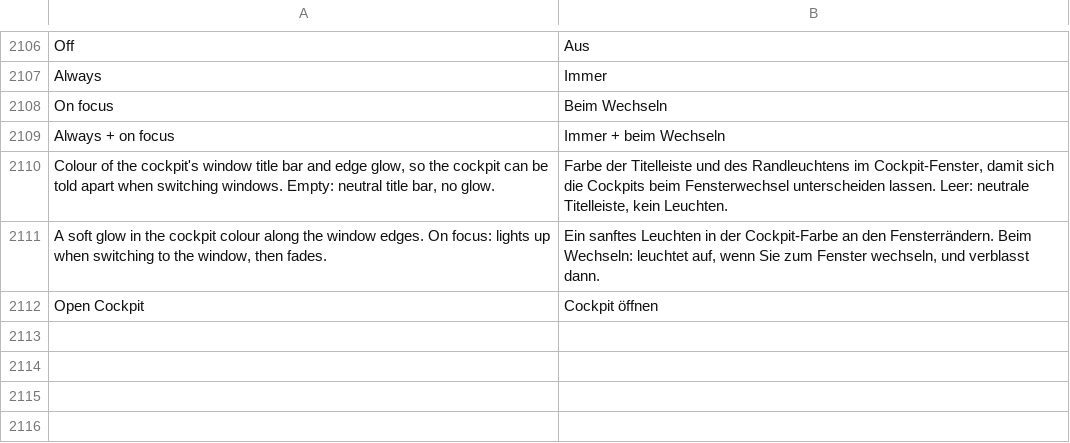
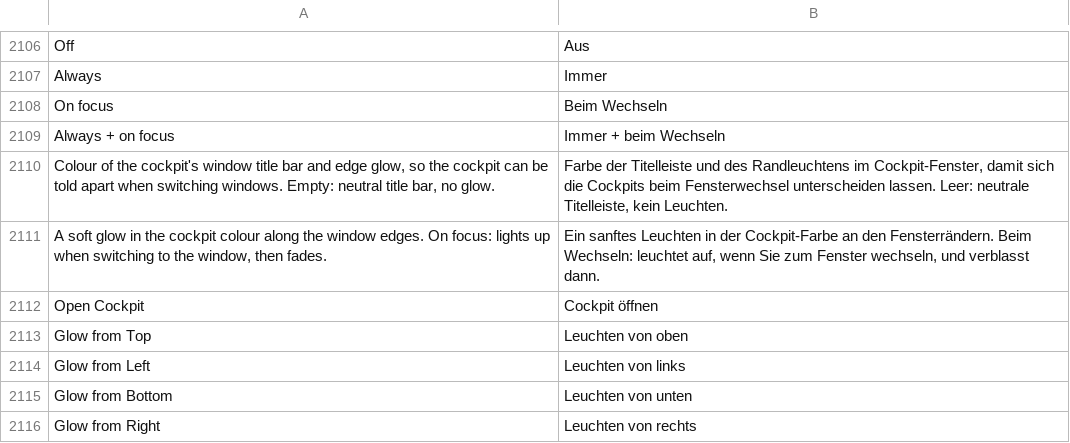
Before and after one commit to phamos-eu/phamos, a CSV file: phamos/translations/de.csv, drawn as a sheet; only a part is shown, gaps mark what is left out.

```diff
--- a/phamos/translations/de.csv
+++ b/phamos/translations/de.csv
@@ -2112 +2112,5 @@ Always + on focus,Immer + beim Wechseln
 Open Cockpit,Cockpit öffnen
+Glow from Top,Leuchten von oben
+Glow from Left,Leuchten von links
+Glow from Bottom,Leuchten von unten
+Glow from Right,Leuchten von rechts
```
Also changed, not shown: 10 other files.
